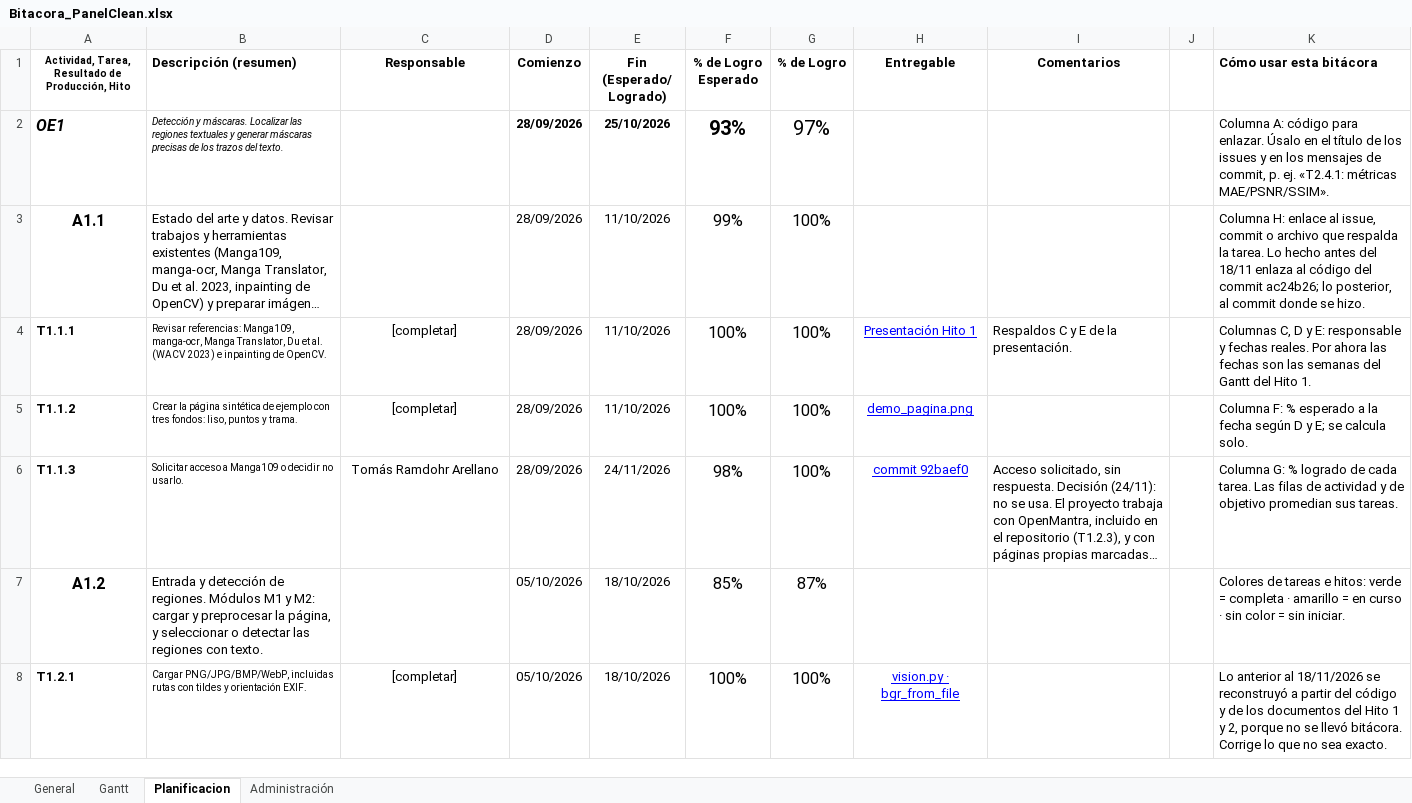
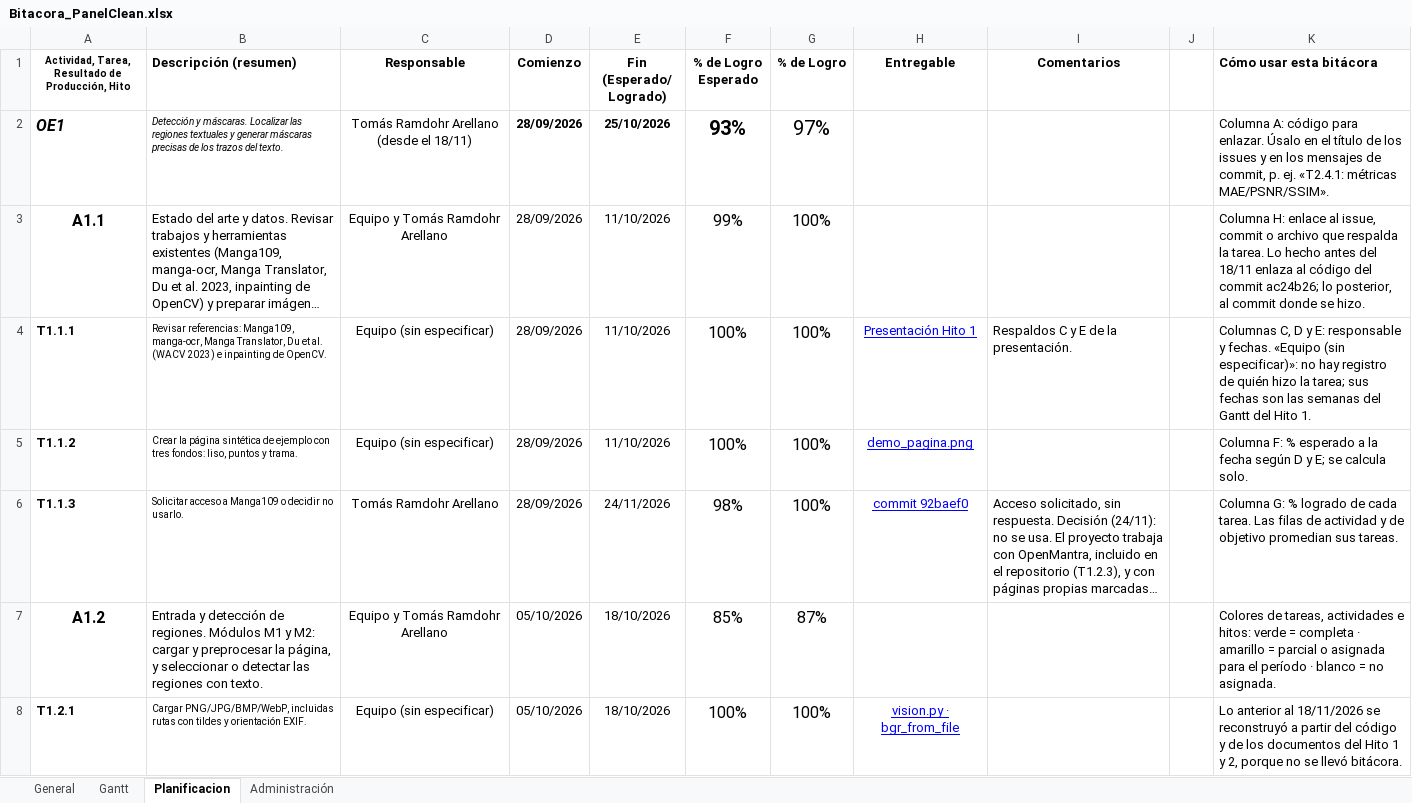
Before and after one commit to Tecktomi/PanelClean, an Excel workbook: Bitacora_PanelClean.xlsx, sheet Planificacion, drawn as a sheet; only a part is shown; long unchanged cells end in …; values as stored, in another font and other column widths than the file's, no borders; charts and pictures and conditional formats not drawn; the diff covers the shown part only; the diff names each change by its address in the sheet, - before the commit and + after, or states it on an @@ line.

```diff
--- a/Bitacora_PanelClean.xlsx (sheet Planificacion)
+++ b/Bitacora_PanelClean.xlsx (sheet Planificacion)
-C2 (Responsable): (empty)
+C2 (Responsable): Tomás Ramdohr Arellano (desde el 18/11)
-C3 (Responsable): (empty)
+C3 (Responsable): Equipo y Tomás Ramdohr Arellano
-C4:C5 (Responsable): [completar]
+C4:C5 (Responsable): Equipo (sin especificar)
-K4 (Cómo usar esta bitácora): …responsable y fechas reales. Por ahora las fechas son…
+K4 (Cómo usar esta bitácora): …responsable y fechas. «Equipo (sin especificar)»: no hay registro de quién hizo la tarea; sus fechas son…
-C7 (Responsable): (empty)
+C7 (Responsable): Equipo y Tomás Ramdohr Arellano
-K7 (Cómo usar esta bitácora): Colores de tareas e hitos: verde = completa · amarillo = en curso · sin color = sin iniciar.
+K7 (Cómo usar esta bitácora): Colores de tareas, actividades e hitos: verde = completa · amarillo = parcial o asignada para el período · blanco = no asignada.
-C8 (Responsable): [completar]
+C8 (Responsable): Equipo (sin especificar)
-K8 (Cómo usar esta bitácora): …llevó bitácora. Corrige lo que no sea exacto.
+K8 (Cómo usar esta bitácora): …llevó bitácora.
```
Also changed, not shown: 60 edited cells elsewhere in this sheet, sheet General, sheet Administración, sheet Gantt.
